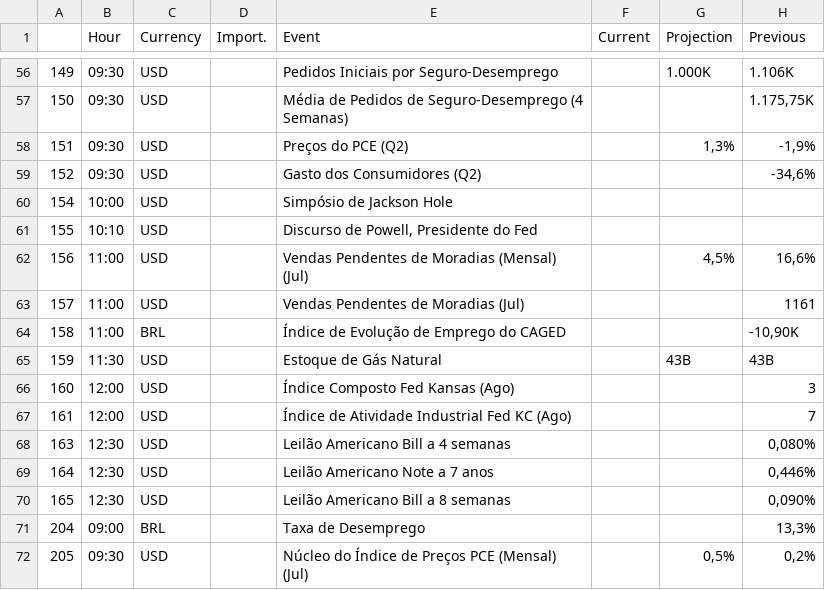
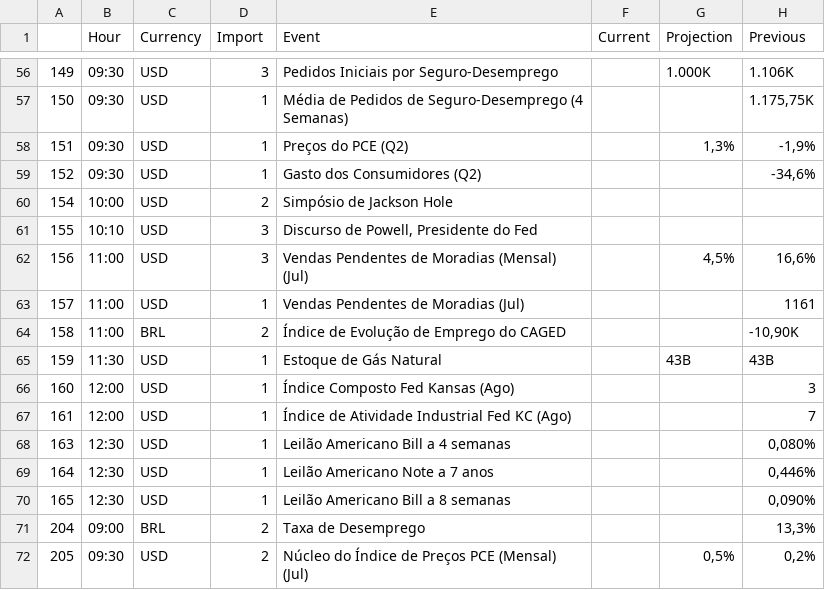
Before and after one commit to jpgSouza/4i-python-challenge, a CSV file: bin/economic_calendar.csv, drawn as a sheet; only a part is shown, gaps mark what is left out; the diff covers the shown part only.

Commit message:
:rocket: Fix Importance reading into dataframe

```diff
--- a/bin/economic_calendar.csv
+++ b/bin/economic_calendar.csv
@@ -1 +1 @@
-,Hour,Currency,Import.,Event,Current,Projection,Previous
+,Hour,Currency,Import,Event,Current,Projection,Previous
@@ -56,17 +56,17 @@
-149,09:30,USD,,Pedidos Iniciais por Seguro-Desemprego,,1.000K,1.106K
-150,09:30,USD,,Média de Pedidos de Seguro-Desemprego (4 Semanas),,,"1.175,75K"
-151,09:30,USD,,Preços do PCE (Q2),,"1,3%","-1,9%"
-152,09:30,USD,,Gasto dos Consumidores (Q2),,,"-34,6%"
-154,10:00,USD,,Simpósio de Jackson Hole,,,
-155,10:10,USD,,"Discurso de Powell, Presidente do Fed",,,
-156,11:00,USD,,Vendas Pendentes de Moradias (Mensal) (Jul),,"4,5%","16,6%"
-157,11:00,USD,,Vendas Pendentes de Moradias (Jul),,,1161
-158,11:00,BRL,,Índice de Evolução de Emprego do CAGED,,,"-10,90K"
-159,11:30,USD,,Estoque de Gás Natural,,43B,43B
-160,12:00,USD,,Índice Composto Fed Kansas (Ago),,,3
-161,12:00,USD,,Índice de Atividade Industrial Fed KC (Ago),,,7
-163,12:30,USD,,Leilão Americano Bill a 4 semanas,,,"0,080%"
-164,12:30,USD,,Leilão Americano Note a 7 anos,,,"0,446%"
-165,12:30,USD,,Leilão Americano Bill a 8 semanas,,,"0,090%"
-204,09:00,BRL,,Taxa de Desemprego,,,"13,3%"
-205,09:30,USD,,Núcleo do Índice de Preços PCE (Mensal) (Jul),,"0,5%","0,2%"
+149,09:30,USD,3,Pedidos Iniciais por Seguro-Desemprego,,1.000K,1.106K
+150,09:30,USD,1,Média de Pedidos de Seguro-Desemprego (4 Semanas),,,"1.175,75K"
+151,09:30,USD,1,Preços do PCE (Q2),,"1,3%","-1,9%"
+152,09:30,USD,1,Gasto dos Consumidores (Q2),,,"-34,6%"
+154,10:00,USD,2,Simpósio de Jackson Hole,,,
+155,10:10,USD,3,"Discurso de Powell, Presidente do Fed",,,
+156,11:00,USD,3,Vendas Pendentes de Moradias (Mensal) (Jul),,"4,5%","16,6%"
+157,11:00,USD,1,Vendas Pendentes de Moradias (Jul),,,1161
+158,11:00,BRL,2,Índice de Evolução de Emprego do CAGED,,,"-10,90K"
+159,11:30,USD,1,Estoque de Gás Natural,,43B,43B
+160,12:00,USD,1,Índice Composto Fed Kansas (Ago),,,3
+161,12:00,USD,1,Índice de Atividade Industrial Fed KC (Ago),,,7
+163,12:30,USD,1,Leilão Americano Bill a 4 semanas,,,"0,080%"
+164,12:30,USD,1,Leilão Americano Note a 7 anos,,,"0,446%"
+165,12:30,USD,1,Leilão Americano Bill a 8 semanas,,,"0,090%"
+204,09:00,BRL,2,Taxa de Desemprego,,,"13,3%"
+205,09:30,USD,2,Núcleo do Índice de Preços PCE (Mensal) (Jul),,"0,5%","0,2%"
```
Also changed, not shown: 56 edited cells elsewhere in this file, 1 other file.
